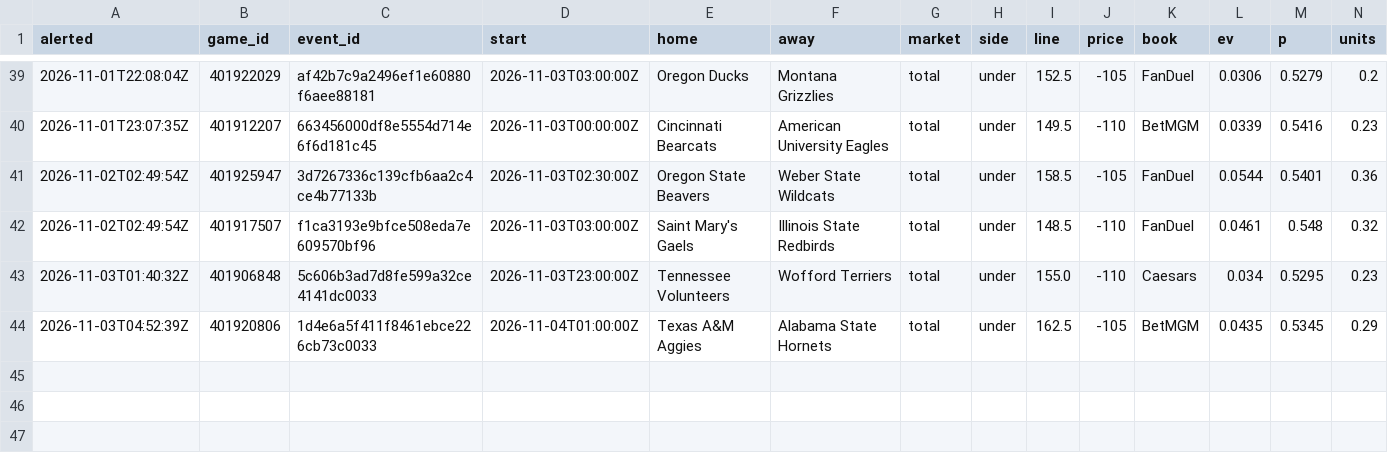
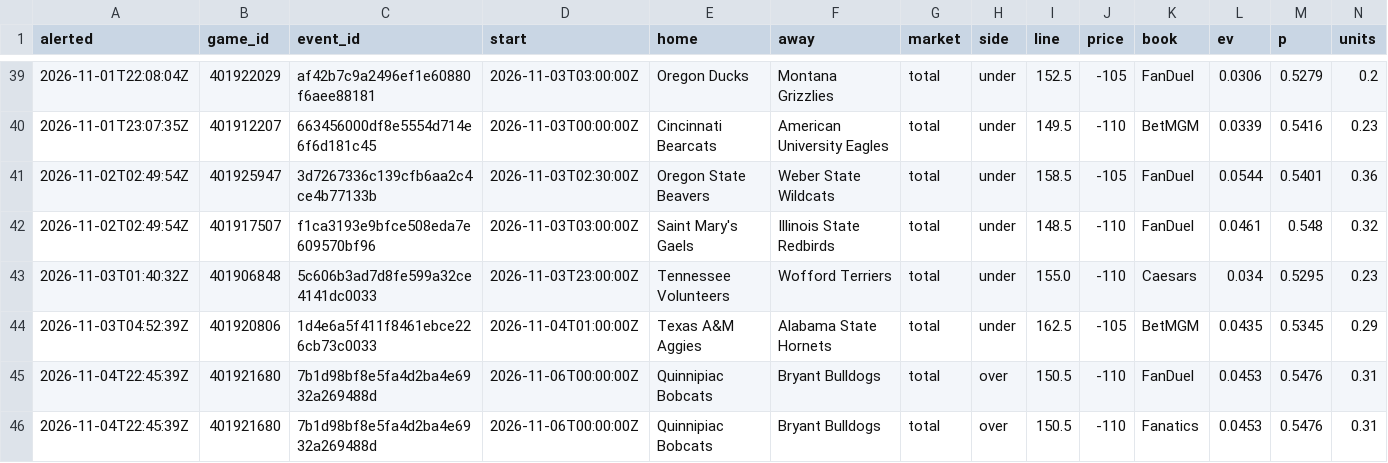
Before and after one commit to psturo77/cbb-data, a CSV file: steam/newlines.csv, drawn as a sheet; only a part is shown, gaps mark what is left out; rows hold the shown columns only; the diff names each change by its address in the sheet, - before the commit and + after, or states it on an @@ line.

```diff
--- a/steam/newlines.csv
+++ b/steam/newlines.csv
+row 45: 2026-11-04T22:45:39Z | 401921680 | 7b1d98bf8e5fa4d2ba4e6932a269488d | 2026-11-06T00:00:00Z | Quinnipiac Bobcats | Bryant Bulldogs | total | over | 150.5 | -110 | FanDuel | 0.0453 | 0.5476 | 0.31
+row 46: 2026-11-04T22:45:39Z | 401921680 | 7b1d98bf8e5fa4d2ba4e6932a269488d | 2026-11-06T00:00:00Z | Quinnipiac Bobcats | Bryant Bulldogs | total | over | 150.5 | -110 | Fanatics | 0.0453 | 0.5476 | 0.31
```
